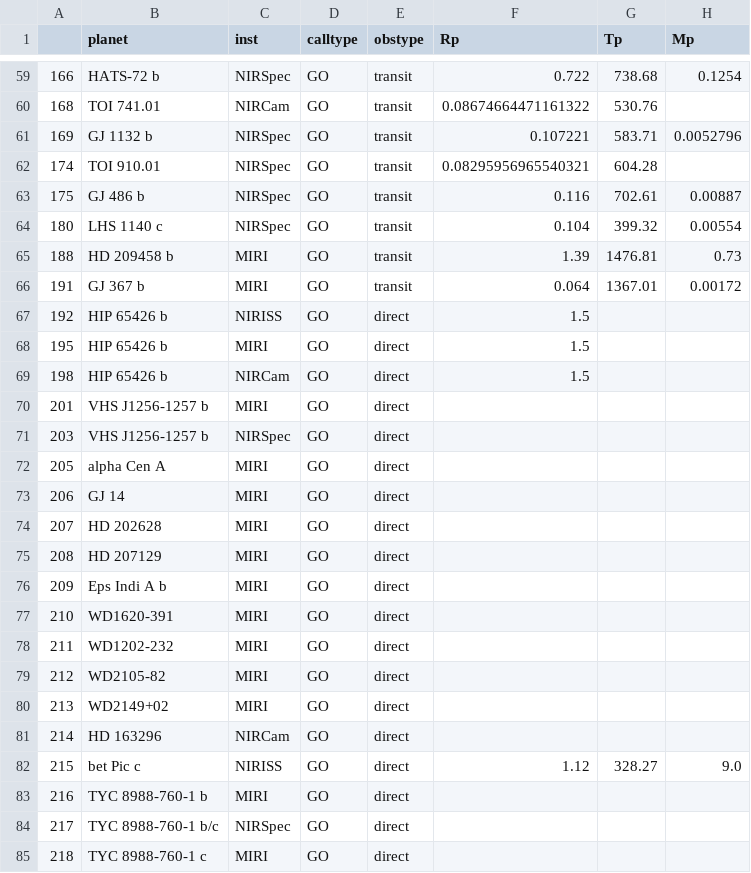
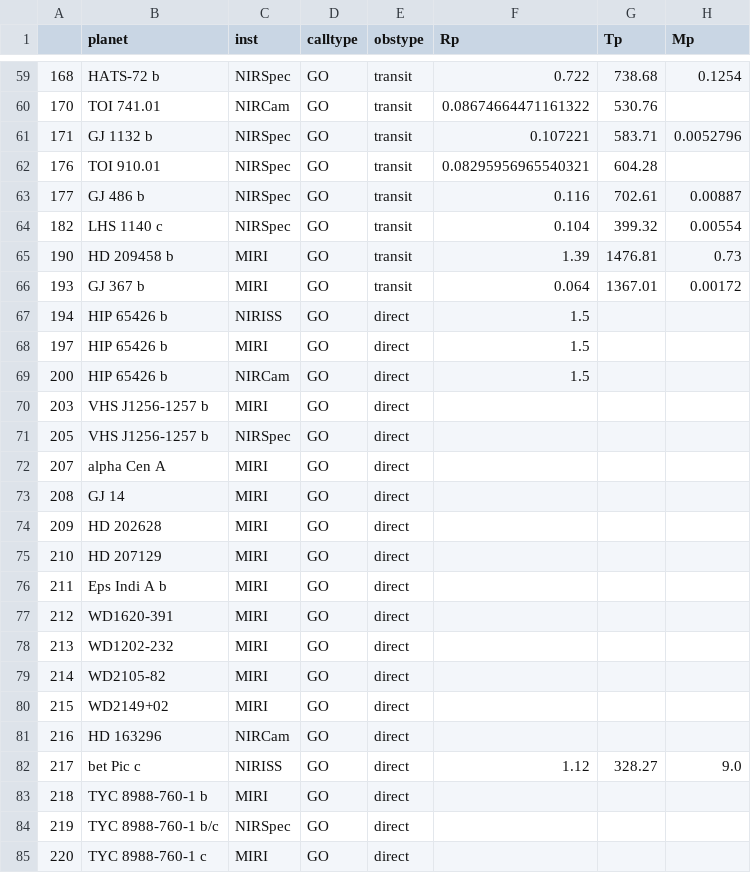
Before and after one commit to mustaric/jwst_cycle1_exoplanets, a CSV file: jwst_cycle1_planet_prop_tess.csv, drawn as a sheet; only a part is shown, gaps mark what is left out; the diff covers the shown part only; the diff names each change by its address in the sheet, - before the commit and + after, or states it on an @@ line.

```diff
--- a/jwst_cycle1_planet_prop_tess.csv
+++ b/jwst_cycle1_planet_prop_tess.csv
-A59: 166
+A59: 168
-A60: 168
+A60: 170
-A61: 169
+A61: 171
-A62: 174
+A62: 176
-A63: 175
+A63: 177
-A64: 180
+A64: 182
-A65: 188
+A65: 190
-A66: 191
+A66: 193
-A67: 192
+A67: 194
-A68: 195
+A68: 197
-A69: 198
+A69: 200
-A70: 201
+A70: 203
-A71: 203
+A71: 205
-A72: 205
+A72: 207
-A73: 206
+A73: 208
-A74: 207
+A74: 209
-A75: 208
+A75: 210
-A76: 209
+A76: 211
-A77: 210
+A77: 212
-A78: 211
+A78: 213
-A79: 212
+A79: 214
-A80: 213
+A80: 215
-A81: 214
+A81: 216
-A82: 215
+A82: 217
-A83: 216
+A83: 218
-A84: 217
+A84: 219
-A85: 218
+A85: 220
```
Also changed, not shown: 152 edited cells elsewhere in this file, 6 other files.
